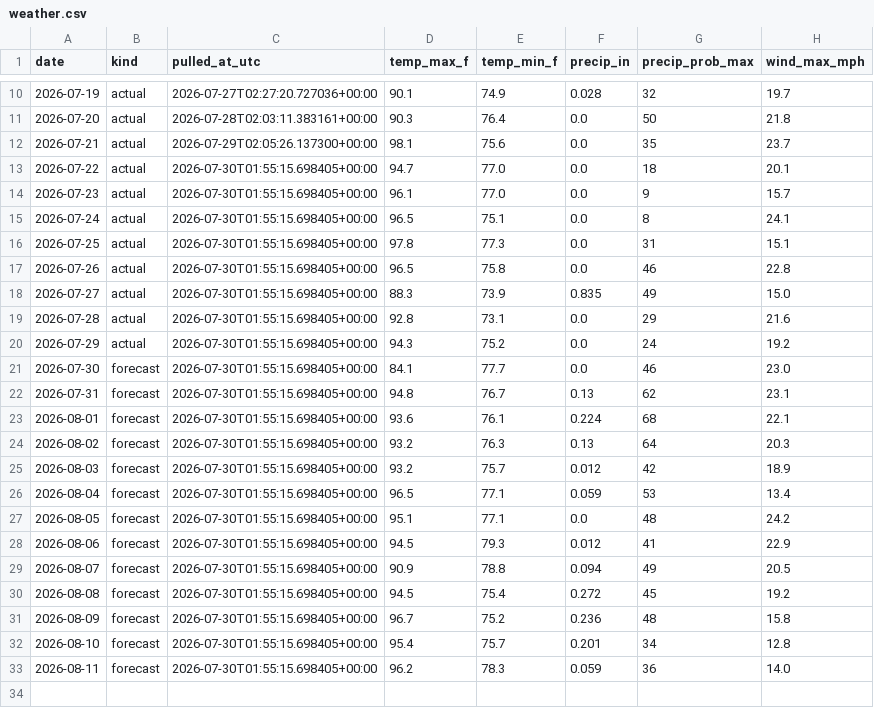
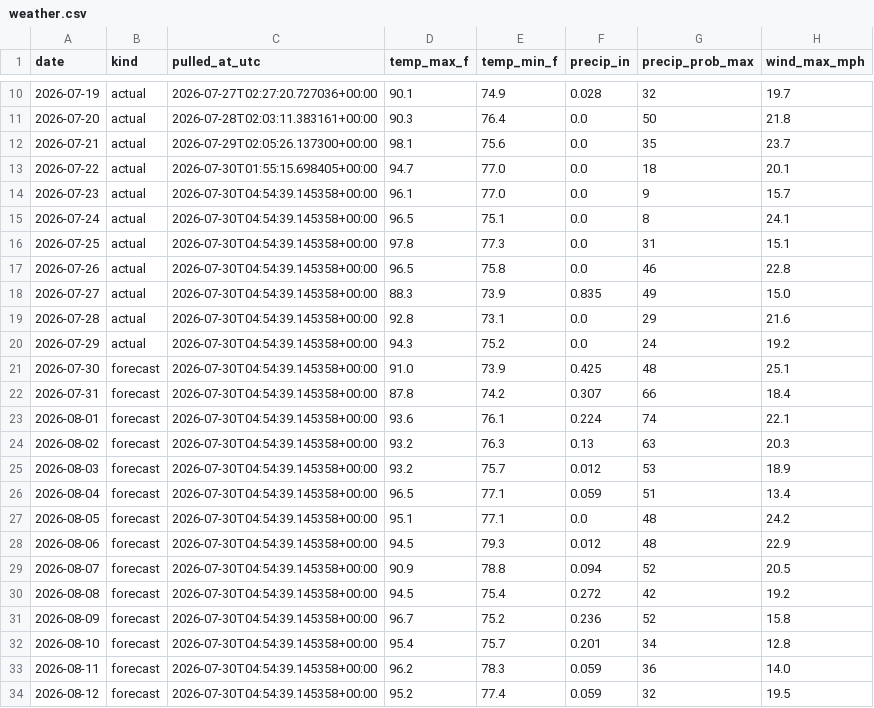
Before and after one commit to agentilcore589/wdw-demand-forecast, a CSV file: data/external/weather.csv, drawn as a sheet; only a part is shown, gaps mark what is left out.

```diff
--- a/data/external/weather.csv
+++ b/data/external/weather.csv
@@ -13,21 +13,22 @@ date,kind,pulled_at_utc,temp_max_f,temp_min_f,precip_in,precip_prob_max,wind_max
 2026-07-22,actual,2026-07-30T01:55:15.698405+00:00,94.7,77.0,0.0,18,20.1
-2026-07-23,actual,2026-07-30T01:55:15.698405+00:00,96.1,77.0,0.0,9,15.7
-2026-07-24,actual,2026-07-30T01:55:15.698405+00:00,96.5,75.1,0.0,8,24.1
-2026-07-25,actual,2026-07-30T01:55:15.698405+00:00,97.8,77.3,0.0,31,15.1
-2026-07-26,actual,2026-07-30T01:55:15.698405+00:00,96.5,75.8,0.0,46,22.8
-2026-07-27,actual,2026-07-30T01:55:15.698405+00:00,88.3,73.9,0.835,49,15.0
-2026-07-28,actual,2026-07-30T01:55:15.698405+00:00,92.8,73.1,0.0,29,21.6
-2026-07-29,actual,2026-07-30T01:55:15.698405+00:00,94.3,75.2,0.0,24,19.2
-2026-07-30,forecast,2026-07-30T01:55:15.698405+00:00,84.1,77.7,0.0,46,23.0
-2026-07-31,forecast,2026-07-30T01:55:15.698405+00:00,94.8,76.7,0.13,62,23.1
-2026-08-01,forecast,2026-07-30T01:55:15.698405+00:00,93.6,76.1,0.224,68,22.1
-2026-08-02,forecast,2026-07-30T01:55:15.698405+00:00,93.2,76.3,0.13,64,20.3
-2026-08-03,forecast,2026-07-30T01:55:15.698405+00:00,93.2,75.7,0.012,42,18.9
-2026-08-04,forecast,2026-07-30T01:55:15.698405+00:00,96.5,77.1,0.059,53,13.4
-2026-08-05,forecast,2026-07-30T01:55:15.698405+00:00,95.1,77.1,0.0,48,24.2
-2026-08-06,forecast,2026-07-30T01:55:15.698405+00:00,94.5,79.3,0.012,41,22.9
-2026-08-07,forecast,2026-07-30T01:55:15.698405+00:00,90.9,78.8,0.094,49,20.5
-2026-08-08,forecast,2026-07-30T01:55:15.698405+00:00,94.5,75.4,0.272,45,19.2
-2026-08-09,forecast,2026-07-30T01:55:15.698405+00:00,96.7,75.2,0.236,48,15.8
-2026-08-10,forecast,2026-07-30T01:55:15.698405+00:00,95.4,75.7,0.201,34,12.8
-2026-08-11,forecast,2026-07-30T01:55:15.698405+00:00,96.2,78.3,0.059,36,14.0
+2026-07-23,actual,2026-07-30T04:54:39.145358+00:00,96.1,77.0,0.0,9,15.7
+2026-07-24,actual,2026-07-30T04:54:39.145358+00:00,96.5,75.1,0.0,8,24.1
+2026-07-25,actual,2026-07-30T04:54:39.145358+00:00,97.8,77.3,0.0,31,15.1
+2026-07-26,actual,2026-07-30T04:54:39.145358+00:00,96.5,75.8,0.0,46,22.8
+2026-07-27,actual,2026-07-30T04:54:39.145358+00:00,88.3,73.9,0.835,49,15.0
+2026-07-28,actual,2026-07-30T04:54:39.145358+00:00,92.8,73.1,0.0,29,21.6
+2026-07-29,actual,2026-07-30T04:54:39.145358+00:00,94.3,75.2,0.0,24,19.2
+2026-07-30,forecast,2026-07-30T04:54:39.145358+00:00,91.0,73.9,0.425,48,25.1
+2026-07-31,forecast,2026-07-30T04:54:39.145358+00:00,87.8,74.2,0.307,66,18.4
+2026-08-01,forecast,2026-07-30T04:54:39.145358+00:00,93.6,76.1,0.224,74,22.1
+2026-08-02,forecast,2026-07-30T04:54:39.145358+00:00,93.2,76.3,0.13,63,20.3
+2026-08-03,forecast,2026-07-30T04:54:39.145358+00:00,93.2,75.7,0.012,53,18.9
+2026-08-04,forecast,2026-07-30T04:54:39.145358+00:00,96.5,77.1,0.059,51,13.4
+2026-08-05,forecast,2026-07-30T04:54:39.145358+00:00,95.1,77.1,0.0,48,24.2
+2026-08-06,forecast,2026-07-30T04:54:39.145358+00:00,94.5,79.3,0.012,48,22.9
+2026-08-07,forecast,2026-07-30T04:54:39.145358+00:00,90.9,78.8,0.094,52,20.5
+2026-08-08,forecast,2026-07-30T04:54:39.145358+00:00,94.5,75.4,0.272,42,19.2
+2026-08-09,forecast,2026-07-30T04:54:39.145358+00:00,96.7,75.2,0.236,52,15.8
+2026-08-10,forecast,2026-07-30T04:54:39.145358+00:00,95.4,75.7,0.201,34,12.8
+2026-08-11,forecast,2026-07-30T04:54:39.145358+00:00,96.2,78.3,0.059,36,14.0
+2026-08-12,forecast,2026-07-30T04:54:39.145358+00:00,95.2,77.4,0.059,32,19.5
```
Also changed, not shown: 1 other file.
